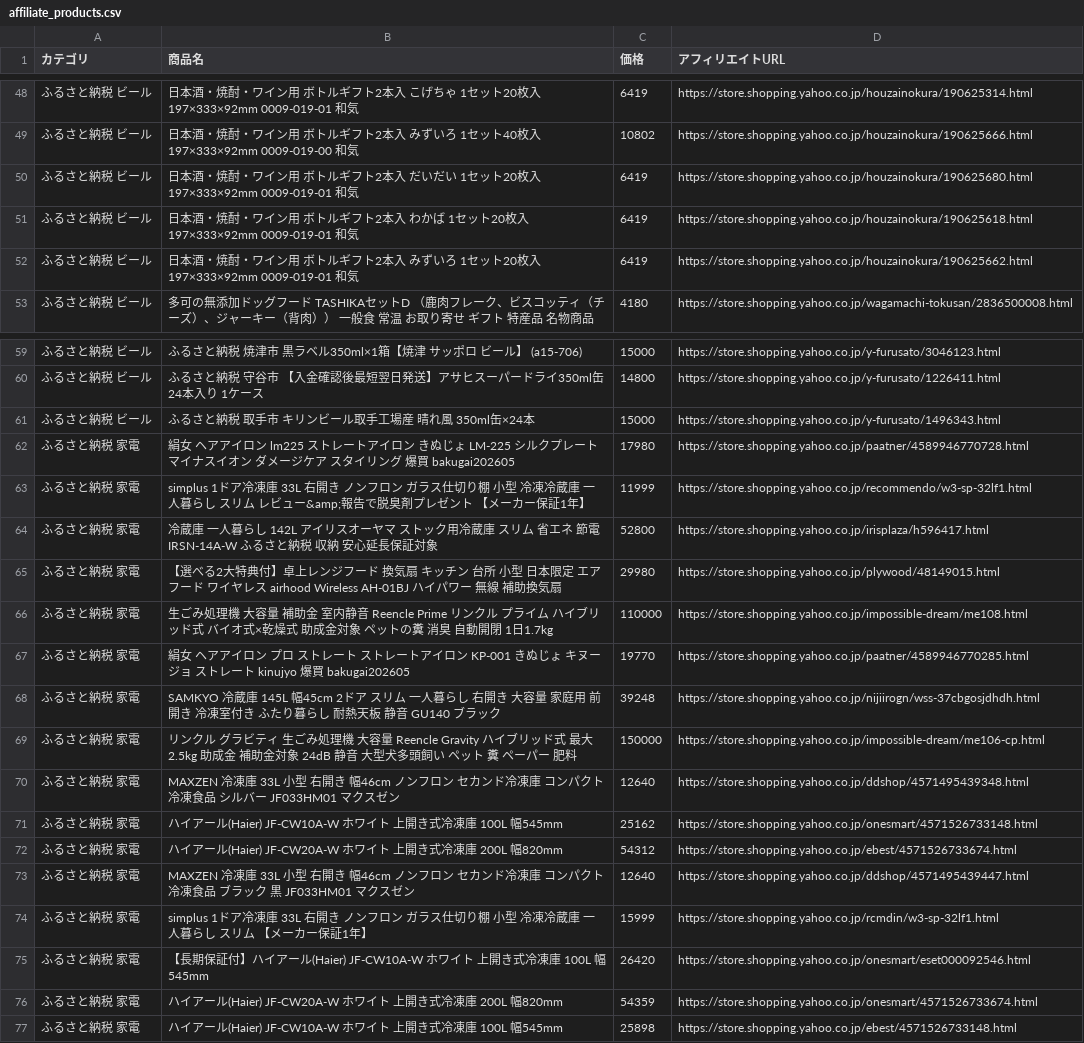
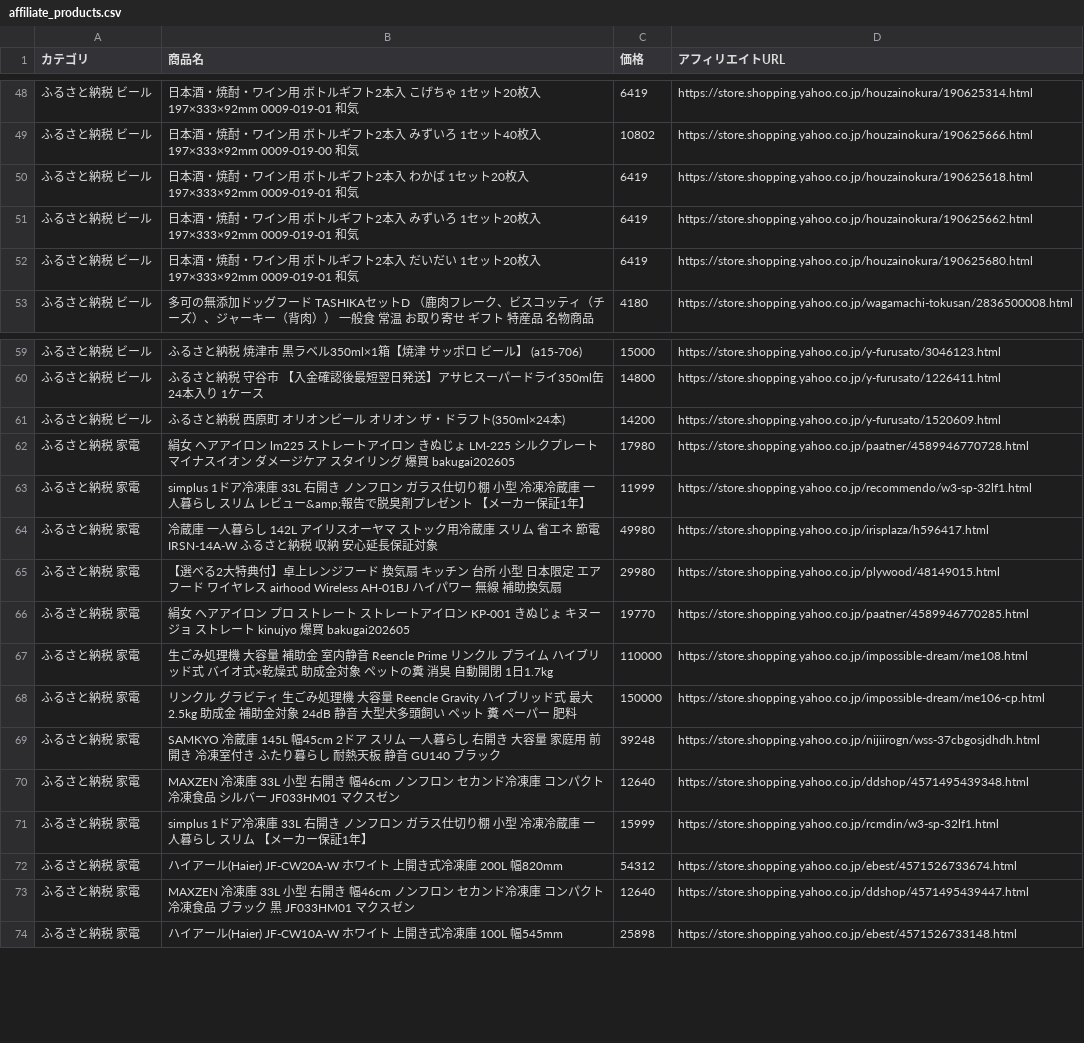
Before and after one commit to nrh44702-cell/yahoo-furusato, a CSV file: affiliate_products.csv, drawn as a sheet; only a part is shown, gaps mark what is left out; the diff covers the shown part only.

```diff
--- a/affiliate_products.csv
+++ b/affiliate_products.csv
@@ -49,5 +49,5 @@
 ふるさと納税 ビール,日本酒・焼酎・ワイン用 ボトルギフト2本入 みずいろ 1セット40枚入 197×333×92mm  0009-019-00 和気,10802,https://store.shopping.yahoo.co.jp/houzainokura/190625666.html
-ふるさと納税 ビール,日本酒・焼酎・ワイン用 ボトルギフト2本入 だいだい 1セット20枚入 197×333×92mm  0009-019-01 和気,6419,https://store.shopping.yahoo.co.jp/houzainokura/190625680.html
 ふるさと納税 ビール,日本酒・焼酎・ワイン用 ボトルギフト2本入 わかば 1セット20枚入 197×333×92mm  0009-019-01 和気,6419,https://store.shopping.yahoo.co.jp/houzainokura/190625618.html
 ふるさと納税 ビール,日本酒・焼酎・ワイン用 ボトルギフト2本入 みずいろ 1セット20枚入 197×333×92mm  0009-019-01 和気,6419,https://store.shopping.yahoo.co.jp/houzainokura/190625662.html
+ふるさと納税 ビール,日本酒・焼酎・ワイン用 ボトルギフト2本入 だいだい 1セット20枚入 197×333×92mm  0009-019-01 和気,6419,https://store.shopping.yahoo.co.jp/houzainokura/190625680.html
 ふるさと納税 ビール,多可の無添加ドッグフード TASHIKAセットD （鹿肉フレーク、ビスコッティ（チーズ）、ジャーキー（背肉）） 一般食 常温 お取り寄せ ギフト 特産品 名物商品,4180,https://store.shopping.yahoo.co.jp/wagamachi-tokusan/2836500008.html
@@ -60,18 +60,15 @@
 ふるさと納税 ビール,ふるさと納税 守谷市 【入金確認後最短翌日発送】アサヒスーパードライ350ml缶 24本入り 1ケース,14800,https://store.shopping.yahoo.co.jp/y-furusato/1226411.html
-ふるさと納税 ビール,ふるさと納税 取手市 キリンビール取手工場産　晴れ風　350ml缶×24本,15000,https://store.shopping.yahoo.co.jp/y-furusato/1496343.html
+ふるさと納税 ビール,ふるさと納税 西原町 オリオンビール オリオン ザ・ドラフト(350ml×24本),14200,https://store.shopping.yahoo.co.jp/y-furusato/1520609.html
 ふるさと納税 家電,絹女 ヘアアイロン  lm225  ストレートアイロン きぬじょ LM-225 シルクプレート マイナスイオン ダメージケア スタイリング 爆買 bakugai202605,17980,https://store.shopping.yahoo.co.jp/paatner/4589946770728.html
 ふるさと納税 家電,simplus 1ドア冷凍庫 33L 右開き ノンフロン ガラス仕切り棚 小型 冷凍冷蔵庫 一人暮らし スリム レビュー&amp;報告で脱臭剤プレゼント 【メーカー保証1年】,11999,https://store.shopping.yahoo.co.jp/recommendo/w3-sp-32lf1.html
-ふるさと納税 家電,冷蔵庫 一人暮らし 142L アイリスオーヤマ ストック用冷蔵庫 スリム 省エネ 節電 IRSN-14A-W ふるさと納税 収納 安心延長保証対象,52800,https://store.shopping.yahoo.co.jp/irisplaza/h596417.html
+ふるさと納税 家電,冷蔵庫 一人暮らし 142L アイリスオーヤマ ストック用冷蔵庫 スリム 省エネ 節電 IRSN-14A-W ふるさと納税 収納 安心延長保証対象,49980,https://store.shopping.yahoo.co.jp/irisplaza/h596417.html
 ふるさと納税 家電,【選べる2大特典付】卓上レンジフード 換気扇 キッチン 台所 小型 日本限定 エアフード ワイヤレス airhood Wireless AH-01BJ ハイパワー 無線 補助換気扇,29980,https://store.shopping.yahoo.co.jp/plywood/48149015.html
+ふるさと納税 家電,絹女 ヘアアイロン プロ ストレート ストレートアイロン KP-001 きぬじょ キヌージョ ストレート kinujyo 爆買 bakugai202605,19770,https://store.shopping.yahoo.co.jp/paatner/4589946770285.html
 ふるさと納税 家電,生ごみ処理機 大容量 補助金 室内静音 Reencle Prime リンクル プライム ハイブリッド式 バイオ式×乾燥式 助成金対象 ペットの糞 消臭 自動開閉 1日1.7kg,110000,https://store.shopping.yahoo.co.jp/impossible-dream/me108.html
-ふるさと納税 家電,絹女 ヘアアイロン プロ ストレート ストレートアイロン KP-001 きぬじょ キヌージョ ストレート kinujyo 爆買 bakugai202605,19770,https://store.shopping.yahoo.co.jp/paatner/4589946770285.html
+ふるさと納税 家電,リンクル グラビティ 生ごみ処理機 大容量 Reencle Gravity ハイブリッド式 最大2.5kg 助成金 補助金対象 24dB 静音 大型犬多頭飼い ペット 糞 ペーパー 肥料,150000,https://store.shopping.yahoo.co.jp/impossible-dream/me106-cp.html
 ふるさと納税 家電,SAMKYO 冷蔵庫 145L 幅45cm 2ドア スリム 一人暮らし 右開き 大容量 家庭用 前開き 冷凍室付き ふたり暮らし 耐熱天板 静音 GU140 ブラック,39248,https://store.shopping.yahoo.co.jp/nijiirogn/wss-37cbgosjdhdh.html
-ふるさと納税 家電,リンクル グラビティ 生ごみ処理機 大容量 Reencle Gravity ハイブリッド式 最大2.5kg 助成金 補助金対象 24dB 静音 大型犬多頭飼い ペット 糞 ペーパー 肥料,150000,https://store.shopping.yahoo.co.jp/impossible-dream/me106-cp.html
 ふるさと納税 家電,MAXZEN 冷凍庫 33L 小型 右開き 幅46cm ノンフロン セカンド冷凍庫 コンパクト 冷凍食品 シルバー JF033HM01 マクスゼン,12640,https://store.shopping.yahoo.co.jp/ddshop/4571495439348.html
-ふるさと納税 家電,ハイアール(Haier) JF-CW10A-W ホワイト 上開き式冷凍庫 100L 幅545mm,25162,https://store.shopping.yahoo.co.jp/onesmart/4571526733148.html
+ふるさと納税 家電,simplus 1ドア冷凍庫 33L 右開き ノンフロン ガラス仕切り棚 小型 冷凍冷蔵庫 一人暮らし スリム 【メーカー保証1年】,15999,https://store.shopping.yahoo.co.jp/rcmdin/w3-sp-32lf1.html
 ふるさと納税 家電,ハイアール(Haier) JF-CW20A-W ホワイト 上開き式冷凍庫 200L 幅820mm,54312,https://store.shopping.yahoo.co.jp/ebest/4571526733674.html
 ふるさと納税 家電,MAXZEN 冷凍庫 33L 小型 右開き 幅46cm ノンフロン セカンド冷凍庫 コンパクト 冷凍食品 ブラック 黒 JF033HM01 マクスゼン,12640,https://store.shopping.yahoo.co.jp/ddshop/4571495439447.html
-ふるさと納税 家電,simplus 1ドア冷凍庫 33L 右開き ノンフロン ガラス仕切り棚 小型 冷凍冷蔵庫 一人暮らし スリム 【メーカー保証1年】,15999,https://store.shopping.yahoo.co.jp/rcmdin/w3-sp-32lf1.html
-ふるさと納税 家電,【長期保証付】ハイアール(Haier) JF-CW10A-W ホワイト 上開き式冷凍庫 100L 幅545mm,26420,https://store.shopping.yahoo.co.jp/onesmart/eset000092546.html
-ふるさと納税 家電,ハイアール(Haier) JF-CW20A-W ホワイト 上開き式冷凍庫 200L 幅820mm,54359,https://store.shopping.yahoo.co.jp/onesmart/4571526733674.html
 ふるさと納税 家電,ハイアール(Haier) JF-CW10A-W ホワイト 上開き式冷凍庫 100L 幅545mm,25898,https://store.shopping.yahoo.co.jp/ebest/4571526733148.html
```
Also changed, not shown: 5 added rows, 2 removed rows, 13 moved rows and 3 edited cells elsewhere in this file, 1 other file.
